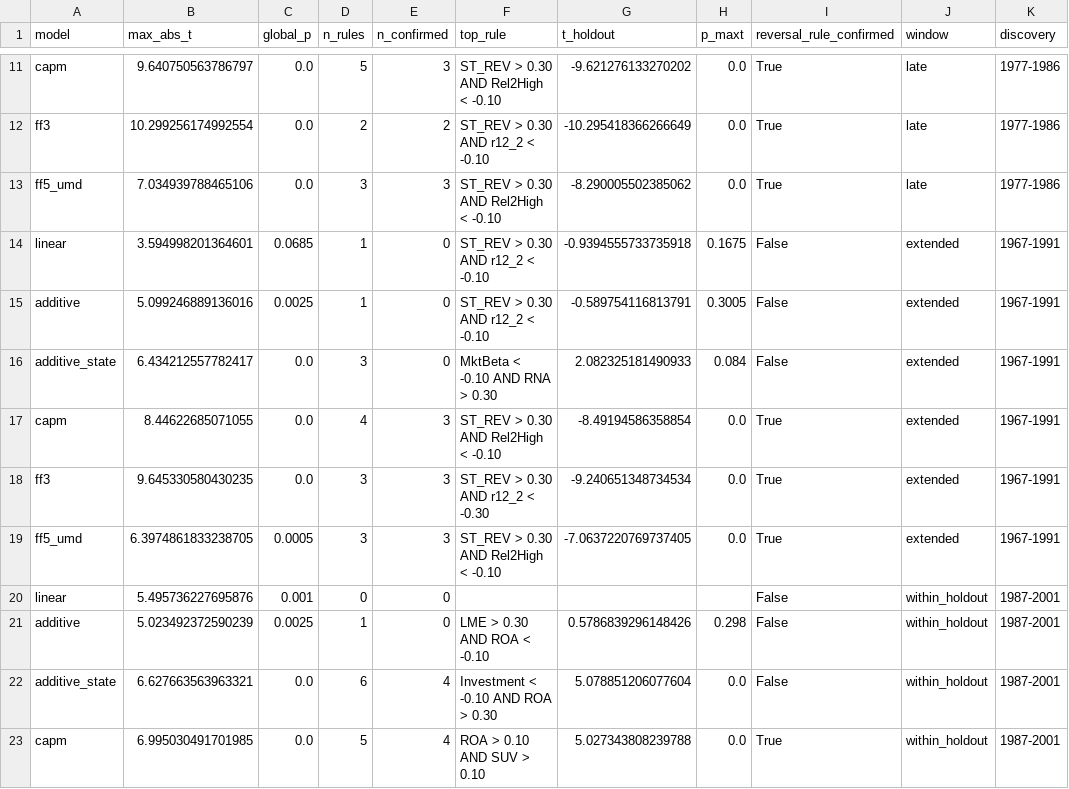
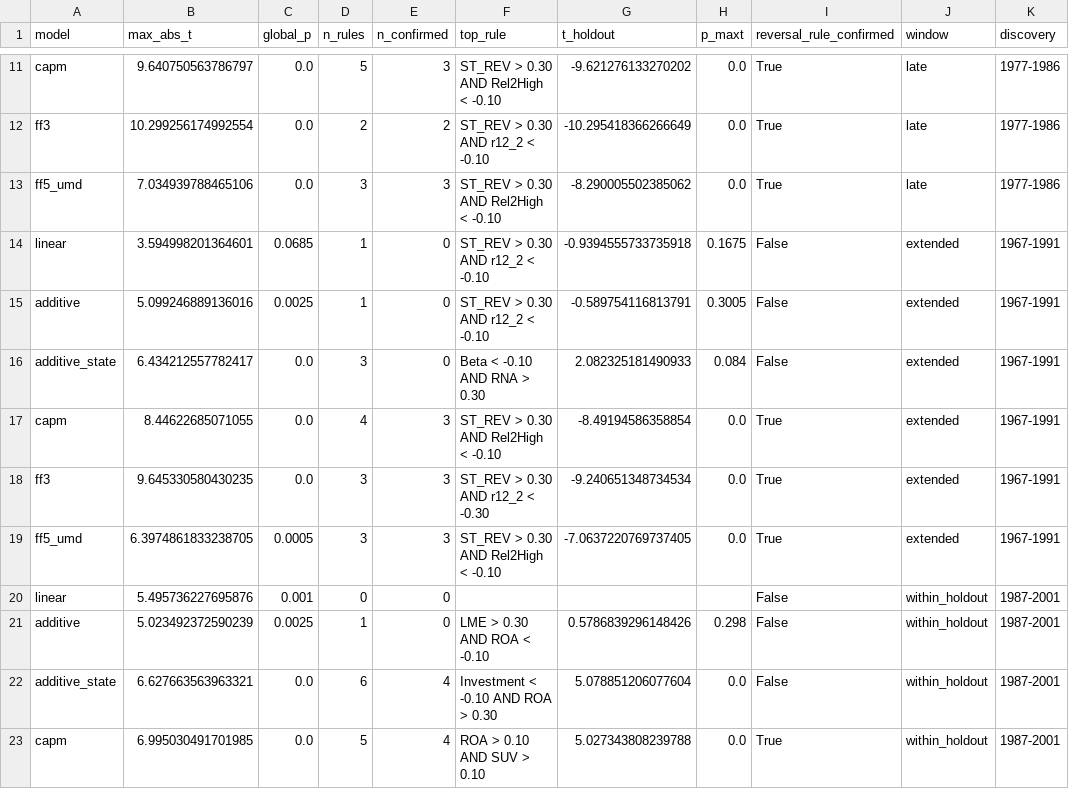
Before and after one commit to zcymagic/Deep_Learning_Asset_Pricing, a CSV file: docs/robustness/osap_windows.csv, drawn as a sheet; only a part is shown, gaps mark what is left out; the diff names each change by its address in the sheet, - before the commit and + after, or states it on an @@ line.

```diff
--- a/docs/robustness/osap_windows.csv
+++ b/docs/robustness/osap_windows.csv
-F16 (top_rule): MktBeta < -0.10 AND RNA > 0.30
+F16 (top_rule): Beta < -0.10 AND RNA > 0.30
```
Also changed, not shown: docs/osap_results/paper1_importance_additive_state_pairs.csv, docs/osap_results/paper1_ladder_bridge.csv, 12 other files.
